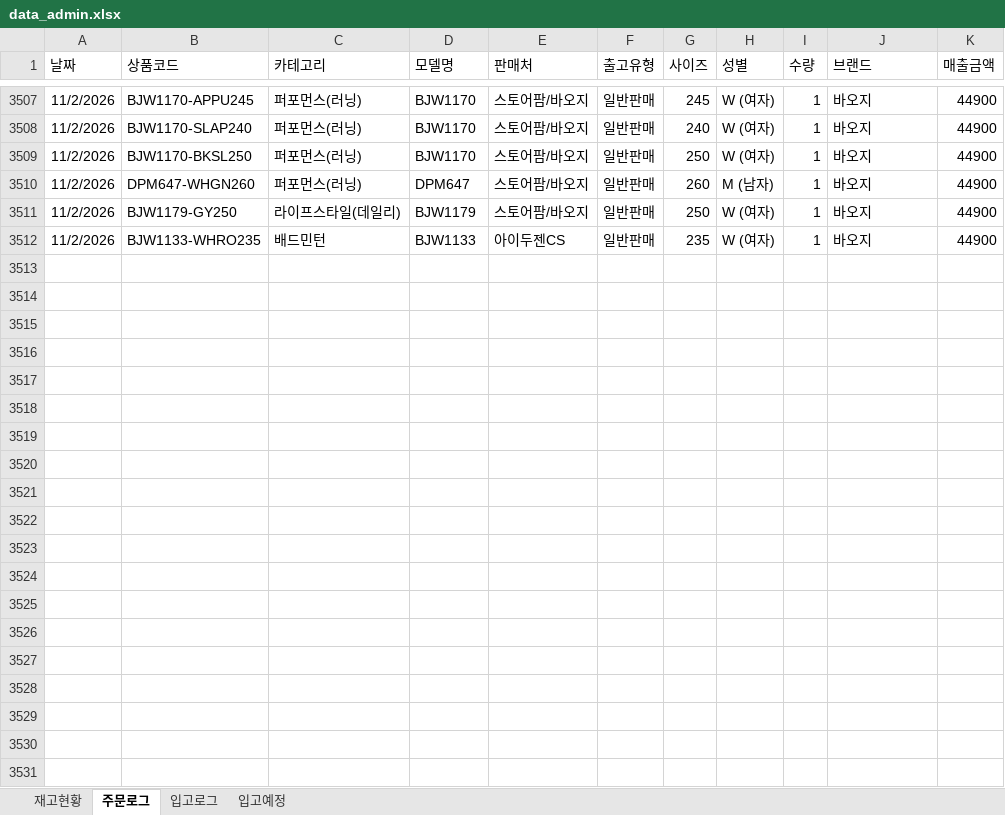
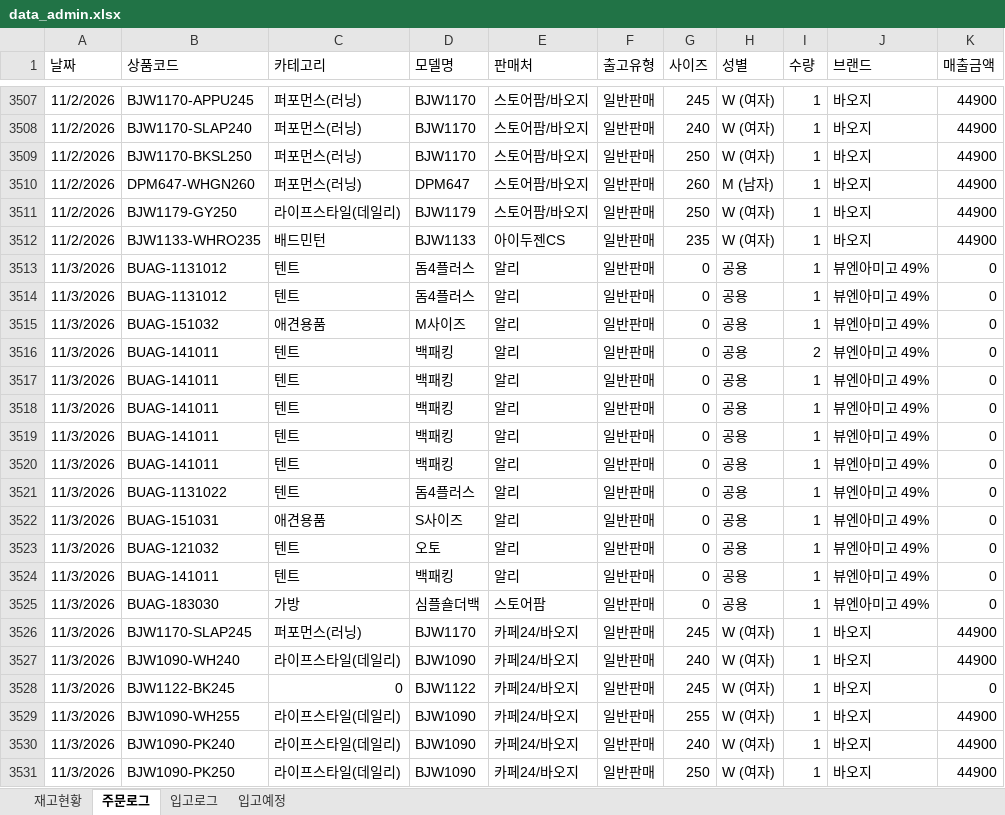
Before and after one commit to dkseotjd0112-max/Baoji-dashboard, an Excel workbook: data_admin.xlsx, sheet 주문로그, drawn as a sheet; only a part is shown, gaps mark what is left out; values as stored, in another font and other column widths than the file's, no borders; the diff covers the shown part only; the diff names each change by its address in the sheet, - before the commit and + after, or states it on an @@ line.

```diff
--- a/data_admin.xlsx (sheet 주문로그)
+++ b/data_admin.xlsx (sheet 주문로그)
+row 3513: 11/3/2026 | BUAG-1131012 | 텐트 | 돔4플러스 | 알리 | 일반판매 | 0 | 공용 | 1 | 뷰엔아미고 49% | 0
+row 3514: 11/3/2026 | BUAG-1131012 | 텐트 | 돔4플러스 | 알리 | 일반판매 | 0 | 공용 | 1 | 뷰엔아미고 49% | 0
+row 3515: 11/3/2026 | BUAG-151032 | 애견용품 | M사이즈 | 알리 | 일반판매 | 0 | 공용 | 1 | 뷰엔아미고 49% | 0
+row 3516: 11/3/2026 | BUAG-141011 | 텐트 | 백패킹 | 알리 | 일반판매 | 0 | 공용 | 2 | 뷰엔아미고 49% | 0
+row 3517: 11/3/2026 | BUAG-141011 | 텐트 | 백패킹 | 알리 | 일반판매 | 0 | 공용 | 1 | 뷰엔아미고 49% | 0
+row 3518: 11/3/2026 | BUAG-141011 | 텐트 | 백패킹 | 알리 | 일반판매 | 0 | 공용 | 1 | 뷰엔아미고 49% | 0
+row 3519: 11/3/2026 | BUAG-141011 | 텐트 | 백패킹 | 알리 | 일반판매 | 0 | 공용 | 1 | 뷰엔아미고 49% | 0
+row 3520: 11/3/2026 | BUAG-141011 | 텐트 | 백패킹 | 알리 | 일반판매 | 0 | 공용 | 1 | 뷰엔아미고 49% | 0
+row 3521: 11/3/2026 | BUAG-1131022 | 텐트 | 돔4플러스 | 알리 | 일반판매 | 0 | 공용 | 1 | 뷰엔아미고 49% | 0
+row 3522: 11/3/2026 | BUAG-151031 | 애견용품 | S사이즈 | 알리 | 일반판매 | 0 | 공용 | 1 | 뷰엔아미고 49% | 0
+row 3523: 11/3/2026 | BUAG-121032 | 텐트 | 오토 | 알리 | 일반판매 | 0 | 공용 | 1 | 뷰엔아미고 49% | 0
+row 3524: 11/3/2026 | BUAG-141011 | 텐트 | 백패킹 | 알리 | 일반판매 | 0 | 공용 | 1 | 뷰엔아미고 49% | 0
+row 3525: 11/3/2026 | BUAG-183030 | 가방 | 심플숄더백 | 스토어팜 | 일반판매 | 0 | 공용 | 1 | 뷰엔아미고 49% | 0
+row 3526: 11/3/2026 | BJW1170-SLAP245 | 퍼포먼스(러닝) | BJW1170 | 카페24/바오지 | 일반판매 | 245 | W (여자) | 1 | 바오지 | 44900
+row 3527: 11/3/2026 | BJW1090-WH240 | 라이프스타일(데일리) | BJW1090 | 카페24/바오지 | 일반판매 | 240 | W (여자) | 1 | 바오지 | 44900
+row 3528: 11/3/2026 | BJW1122-BK245 | 0 | BJW1122 | 카페24/바오지 | 일반판매 | 245 | W (여자) | 1 | 바오지 | 0
+row 3529: 11/3/2026 | BJW1090-WH255 | 라이프스타일(데일리) | BJW1090 | 카페24/바오지 | 일반판매 | 255 | W (여자) | 1 | 바오지 | 44900
+row 3530: 11/3/2026 | BJW1090-PK240 | 라이프스타일(데일리) | BJW1090 | 카페24/바오지 | 일반판매 | 240 | W (여자) | 1 | 바오지 | 44900
+row 3531: 11/3/2026 | BJW1090-PK250 | 라이프스타일(데일리) | BJW1090 | 카페24/바오지 | 일반판매 | 250 | W (여자) | 1 | 바오지 | 44900
```
Also changed, not shown: 16 added rows elsewhere in this sheet, sheet 재고현황, data_general.xlsx.
